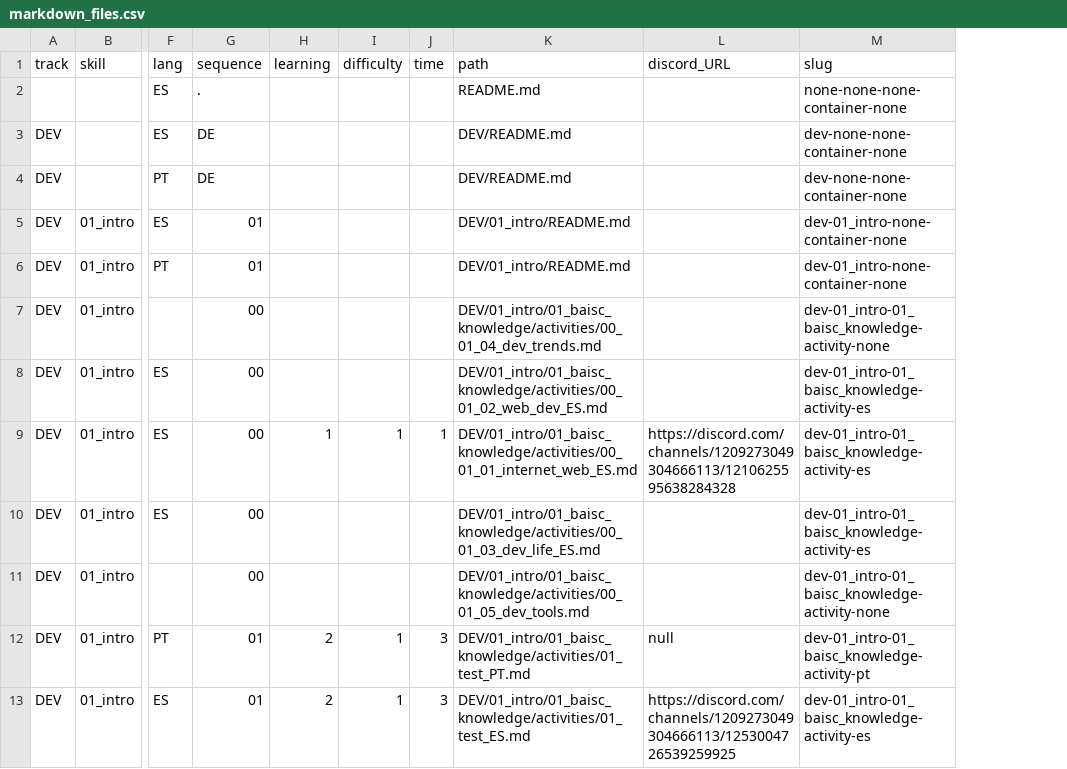
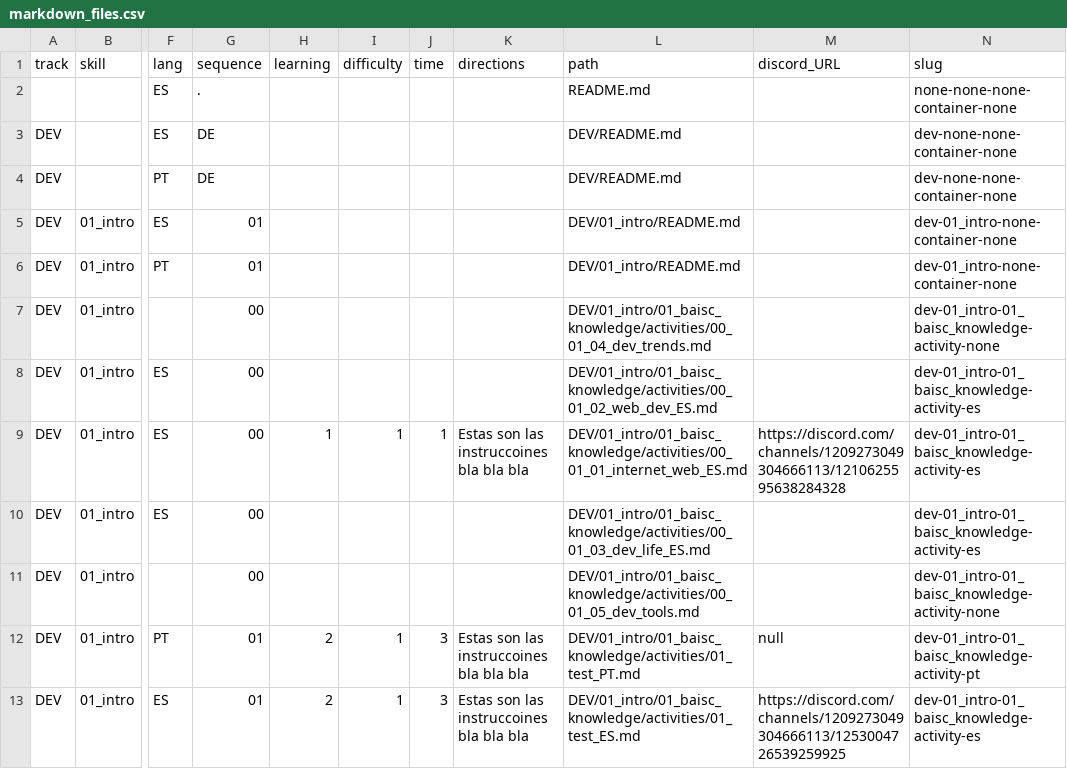
Before and after one commit to Laboratoria/digitaljumpstart-curriculum, a CSV file: markdown_files.csv, drawn as a sheet; only a part is shown, gaps mark what is left out; the diff names each change by its address in the sheet, - before the commit and + after, or states it on an @@ line.

```diff
--- a/markdown_files.csv
+++ b/markdown_files.csv
+column K (directions), rows 9-13: Estas son las instruccoines bla bla bla |  |  | Estas son las instruccoines bla bla bla | Estas son las instruccoines bla bla bla
```
Also changed, not shown: activities.csv, modules.csv, 15 other files.
